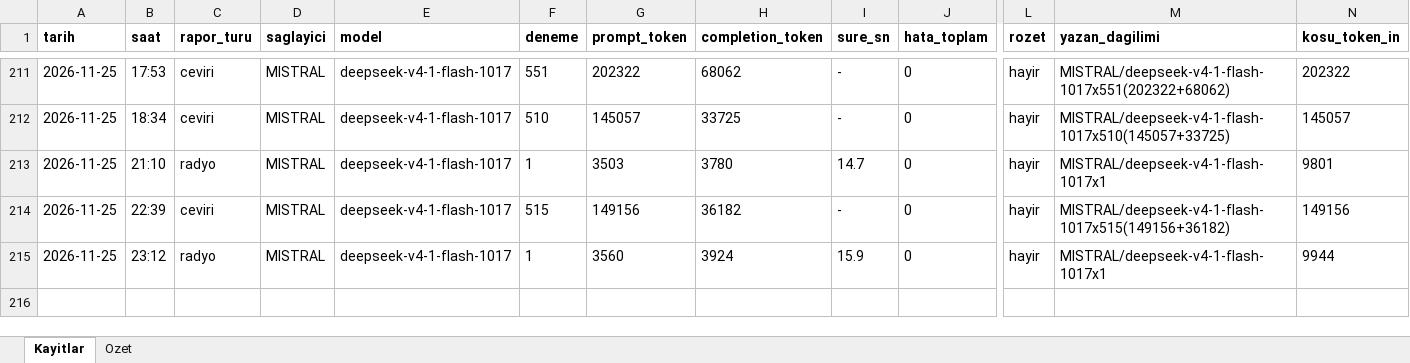
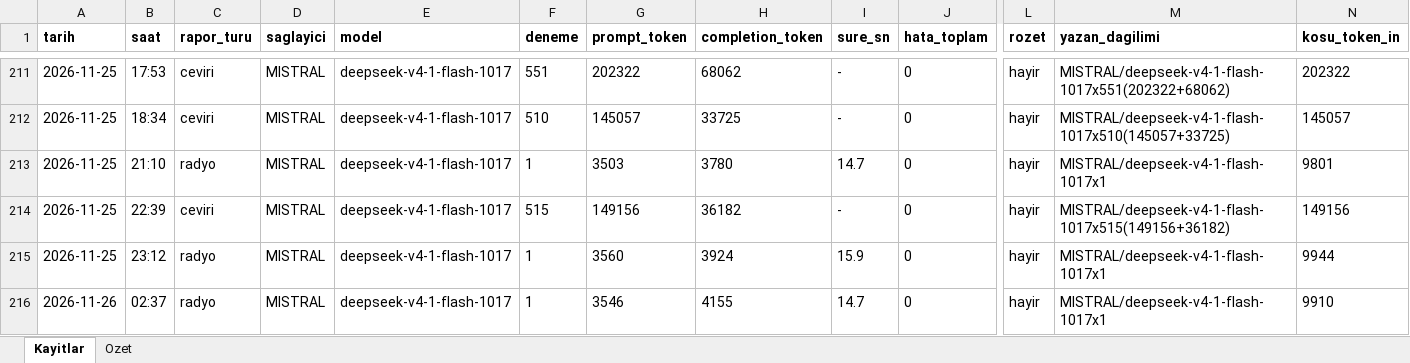
Before and after one commit to gunluk-raporlar/borsa-raporlari, an Excel workbook: data/kullanim-defteri.xlsx, sheet Kayitlar, drawn as a sheet; only a part is shown, gaps mark what is left out; values as stored, in another font and other column widths than the file's, no borders; rows hold the shown columns only; the diff names each change by its address in the sheet, - before the commit and + after, or states it on an @@ line.

Commit message:
BIST Radyo yayini guncellemesi [CI Skip]

```diff
--- a/data/kullanim-defteri.xlsx (sheet Kayitlar)
+++ b/data/kullanim-defteri.xlsx (sheet Kayitlar)
+row 216: 2026-11-26 | 02:37 | radyo | MISTRAL | deepseek-v4-1-flash-1017 | 1 | 3546 | 4155 | 14.7 | 0 | hayir | MISTRAL/deepseek-v4-1-flash-1017x1 | 9910
```
Also changed, not shown: sheet Ozet, 4 other files.
